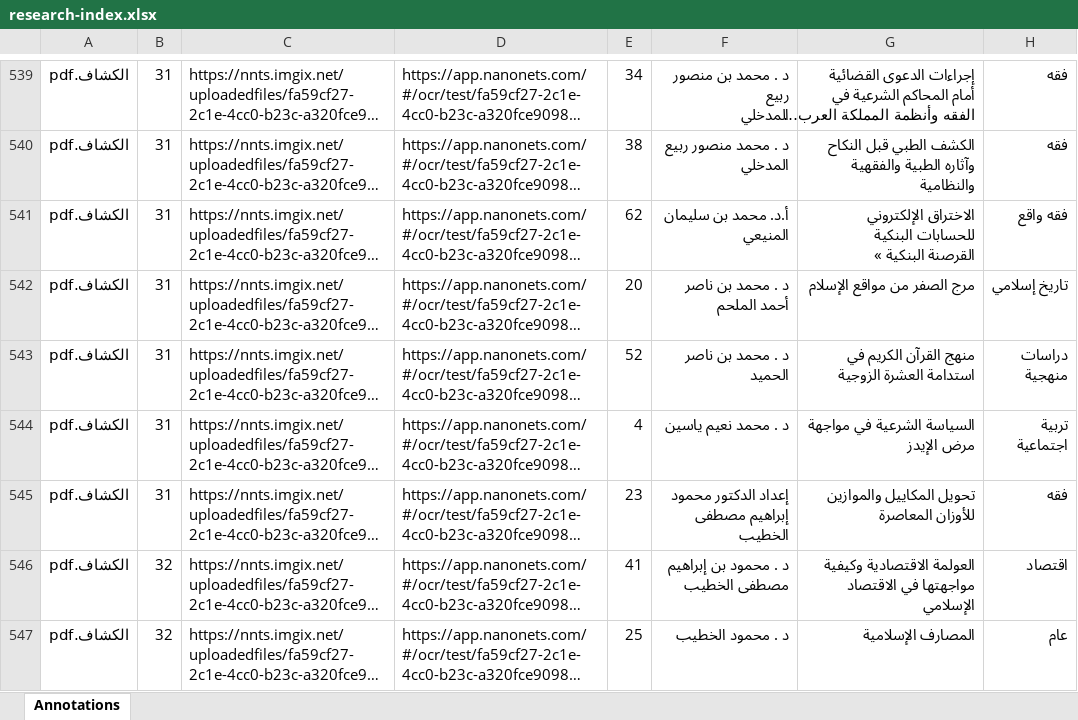
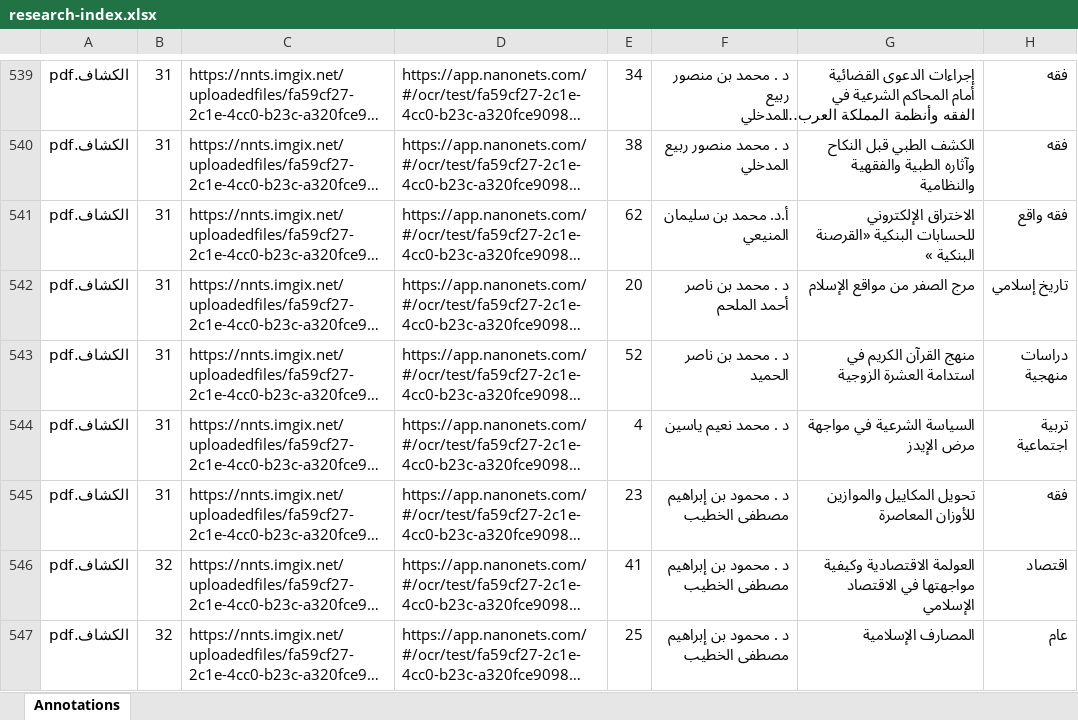
Before and after one commit to babikerMakkawi/alhikma, an Excel workbook: public/research-index.xlsx, sheet Annotations, drawn as a sheet; only a part is shown, gaps mark what is left out; long unchanged cells end in …; values as stored, in another font and other column widths than the file's, no borders; ↵ is a line break in a cell; the diff covers the shown part only; the diff names each change by its address in the sheet, - before the commit and + after, or states it on an @@ line.

```diff
--- a/public/research-index.xlsx (sheet Annotations)
+++ b/public/research-index.xlsx (sheet Annotations)
-G541: …للحسابات البنكية ↵ القرصنة البنكية »
+G541: …للحسابات البنكية «القرصنة البنكية »
-F545: إعداد الدكتور محمود ↵ إبراهيم مصطفى الخطيب
+F545: د . محمود بن إبراهيم ↵ مصطفى الخطيب
-F547: د . محمود الخطيب
+F547: د . محمود بن إبراهيم ↵ مصطفى الخطيب
```
Also changed, not shown: 127 edited cells elsewhere in this sheet, 5 other files.
